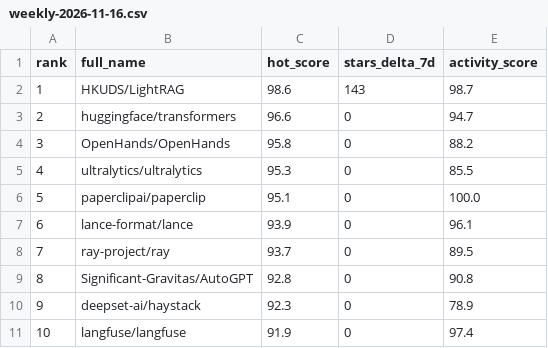
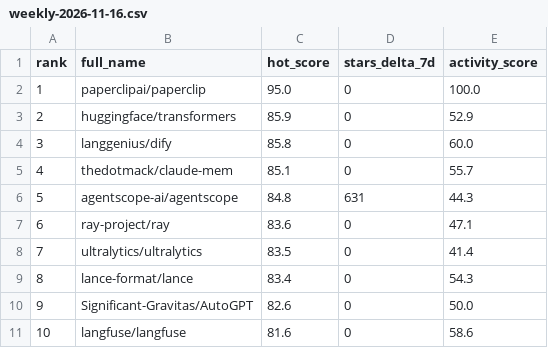
Before and after one commit to SeanLIUXQ/TOP5_hot_AI, a CSV file: public-data/weekly-2026-11-16.csv, drawn as a sheet.

```diff
--- a/public-data/weekly-2026-11-16.csv
+++ b/public-data/weekly-2026-11-16.csv
@@ -1,11 +1,11 @@
 rank,full_name,hot_score,stars_delta_7d,activity_score
-1,HKUDS/LightRAG,98.6,143,98.7
-2,huggingface/transformers,96.6,0,94.7
-3,OpenHands/OpenHands,95.8,0,88.2
-4,ultralytics/ultralytics,95.3,0,85.5
-5,paperclipai/paperclip,95.1,0,100.0
-6,lance-format/lance,93.9,0,96.1
-7,ray-project/ray,93.7,0,89.5
-8,Significant-Gravitas/AutoGPT,92.8,0,90.8
-9,deepset-ai/haystack,92.3,0,78.9
-10,langfuse/langfuse,91.9,0,97.4
+1,paperclipai/paperclip,95.0,0,100.0
+2,huggingface/transformers,85.9,0,52.9
+3,langgenius/dify,85.8,0,60.0
+4,thedotmack/claude-mem,85.1,0,55.7
+5,agentscope-ai/agentscope,84.8,631,44.3
+6,ray-project/ray,83.6,0,47.1
+7,ultralytics/ultralytics,83.5,0,41.4
+8,lance-format/lance,83.4,0,54.3
+9,Significant-Gravitas/AutoGPT,82.6,0,50.0
+10,langfuse/langfuse,81.6,0,58.6
```
Also changed, not shown: 8 other files.
